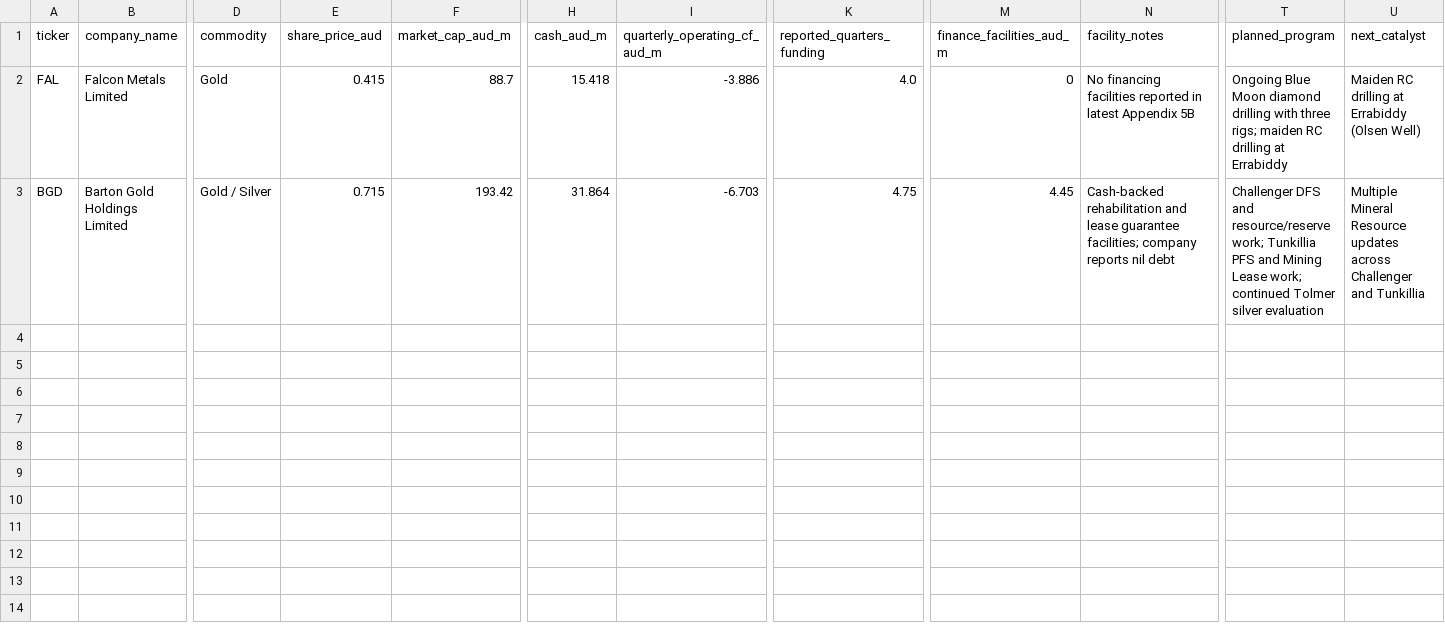
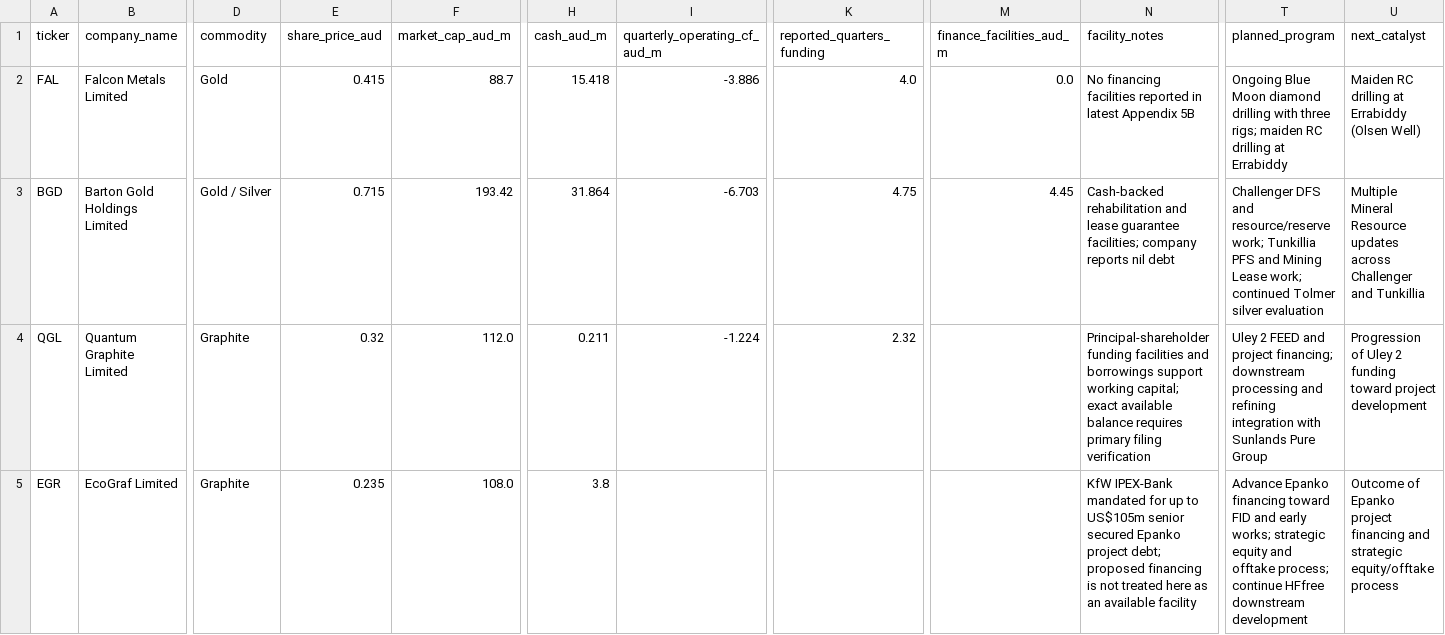
Before and after one commit to Madh13/capital-origination-intelligence, a CSV file: data/companies.csv, drawn as a sheet; only a part is shown, gaps mark what is left out; rows hold the shown columns only; the diff names each change by its address in the sheet, - before the commit and + after, or states it on an @@ line.

```diff
--- a/data/companies.csv
+++ b/data/companies.csv
-M2 (finance_facilities_aud_m): 0
+M2 (finance_facilities_aud_m): 0.0
+row 4: QGL | Quantum Graphite Limited | Graphite | 0.32 | 112.0 | 0.211 | -1.224 | 2.32 |  | Principal-shareholder funding facilities and borrowings support working capital; exact available balance requires primary filing verification | Uley 2 FEED and project financing; downstream processing and refining integration with Sunlands Pure Group | Progression of Uley 2 funding toward project development
+row 5: EGR | EcoGraf Limited | Graphite | 0.235 | 108.0 | 3.8 |  |  |  | KfW IPEX-Bank mandated for up to US$105m senior secured Epanko project debt; proposed financing is not treated here as an available facility | Advance Epanko financing toward FID and early works; strategic equity and offtake process; continue HFfree downstream development | Outcome of Epanko project financing and strategic equity/offtake process
```
Also changed, not shown: data/sources.csv.
